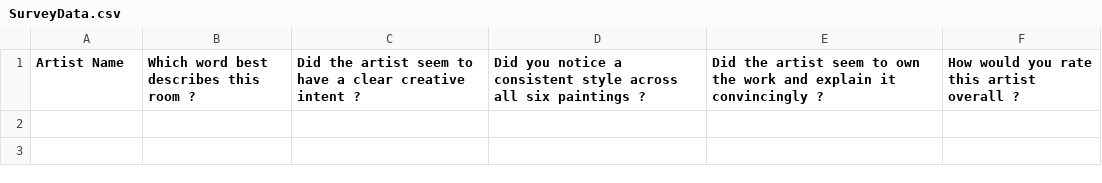
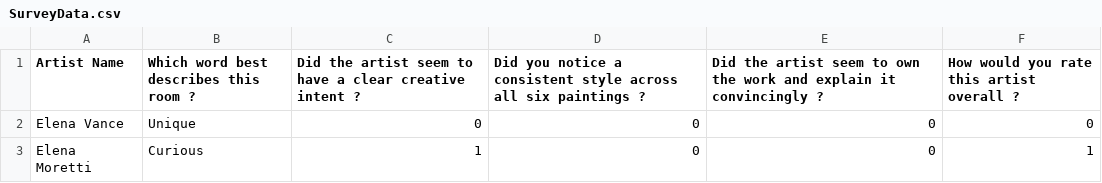
Before and after one commit to ThibaultClodion/A-Infinite-Museum, a CSV file: Assets/Data/Surveys/SurveyData.csv, drawn as a sheet.

Commit message:
Add survey
Still need to add feedback but it's buggy due to animators on toogles

```diff
--- a/Assets/Data/Surveys/SurveyData.csv
+++ b/Assets/Data/Surveys/SurveyData.csv
@@ -1 +1,3 @@
 Artist Name, Which word best describes this room ?,Did the artist seem to have a clear creative intent ?,Did you notice a consistent style across all six paintings ?,Did the artist seem to own the work and explain it convincingly ?,How would you rate this artist overall ?
+Elena Vance,Unique,0,0,0,0
+Elena Moretti,Curious,1,0,0,1
```
Also changed, not shown: 7 other files.
